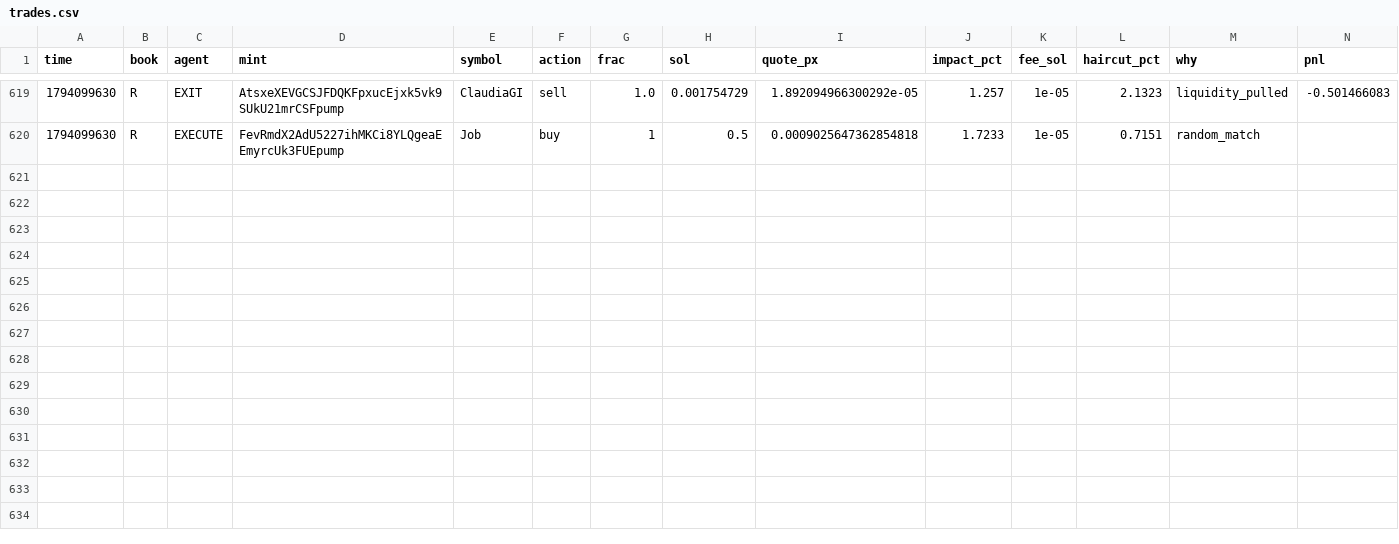
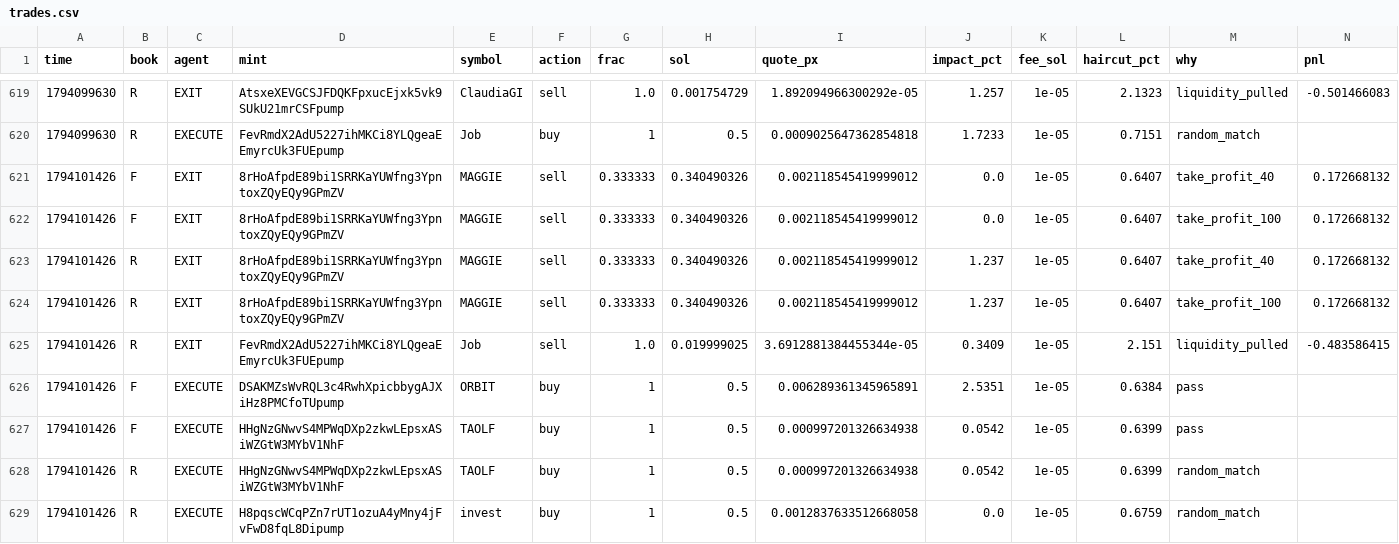
Before and after one commit to Zirqo-Dev/sightline, a CSV file: solana-desk/trades.csv, drawn as a sheet; only a part is shown, gaps mark what is left out; rows hold the shown columns only; the diff names each change by its address in the sheet, - before the commit and + after, or states it on an @@ line.

```diff
--- a/solana-desk/trades.csv
+++ b/solana-desk/trades.csv
+row 621: 1794101426 | F | EXIT | 8rHoAfpdE89bi1SRRKaYUWfng3YpntoxZQyEQy9GPmZV | MAGGIE | sell | 0.333333 | 0.340490326 | 0.002118545419999012 | 0.0 | 1e-05 | 0.6407 | take_profit_40 | 0.172668132
+row 622: 1794101426 | F | EXIT | 8rHoAfpdE89bi1SRRKaYUWfng3YpntoxZQyEQy9GPmZV | MAGGIE | sell | 0.333333 | 0.340490326 | 0.002118545419999012 | 0.0 | 1e-05 | 0.6407 | take_profit_100 | 0.172668132
+row 623: 1794101426 | R | EXIT | 8rHoAfpdE89bi1SRRKaYUWfng3YpntoxZQyEQy9GPmZV | MAGGIE | sell | 0.333333 | 0.340490326 | 0.002118545419999012 | 1.237 | 1e-05 | 0.6407 | take_profit_40 | 0.172668132
+row 624: 1794101426 | R | EXIT | 8rHoAfpdE89bi1SRRKaYUWfng3YpntoxZQyEQy9GPmZV | MAGGIE | sell | 0.333333 | 0.340490326 | 0.002118545419999012 | 1.237 | 1e-05 | 0.6407 | take_profit_100 | 0.172668132
+row 625: 1794101426 | R | EXIT | FevRmdX2AdU5227ihMKCi8YLQgeaEEmyrcUk3FUEpump | Job | sell | 1.0 | 0.019999025 | 3.6912881384455344e-05 | 0.3409 | 1e-05 | 2.151 | liquidity_pulled | -0.483586415
+row 626: 1794101426 | F | EXECUTE | DSAKMZsWvRQL3c4RwhXpicbbygAJXiHz8PMCfoTUpump | ORBIT | buy | 1 | 0.5 | 0.006289361345965891 | 2.5351 | 1e-05 | 0.6384 | pass
+row 627: 1794101426 | F | EXECUTE | HHgNzGNwvS4MPWqDXp2zkwLEpsxASiWZGtW3MYbV1NhF | TAOLF | buy | 1 | 0.5 | 0.000997201326634938 | 0.0542 | 1e-05 | 0.6399 | pass
+row 628: 1794101426 | R | EXECUTE | HHgNzGNwvS4MPWqDXp2zkwLEpsxASiWZGtW3MYbV1NhF | TAOLF | buy | 1 | 0.5 | 0.000997201326634938 | 0.0542 | 1e-05 | 0.6399 | random_match
+row 629: 1794101426 | R | EXECUTE | H8pqscWCqPZn7rUT1ozuA4yMny4jFvFwD8fqL8Dipump | invest | buy | 1 | 0.5 | 0.0012837633512668058 | 0.0 | 1e-05 | 0.6759 | random_match
```
Also changed, not shown: 6 other files.
